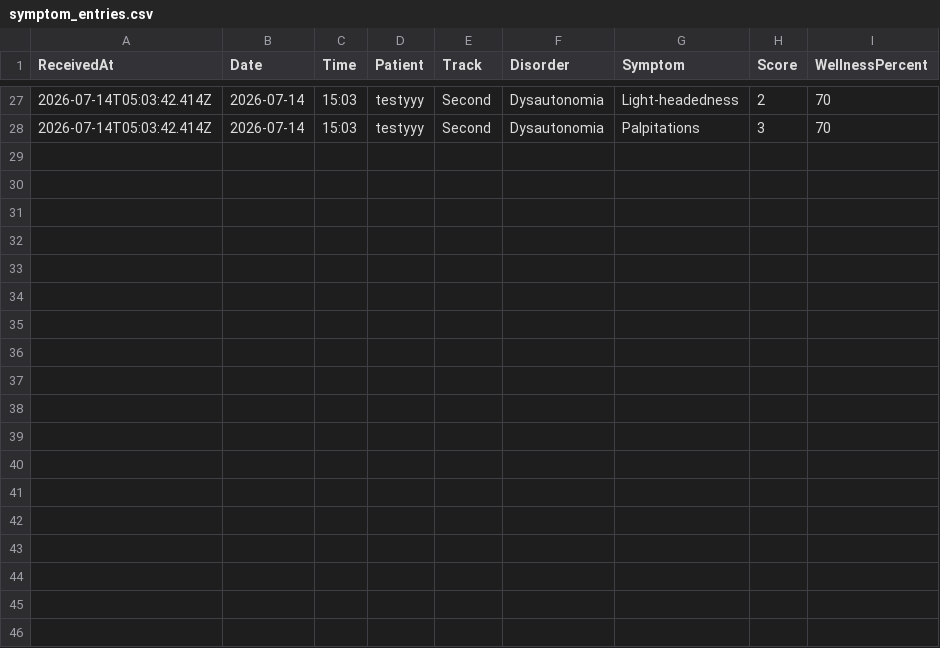
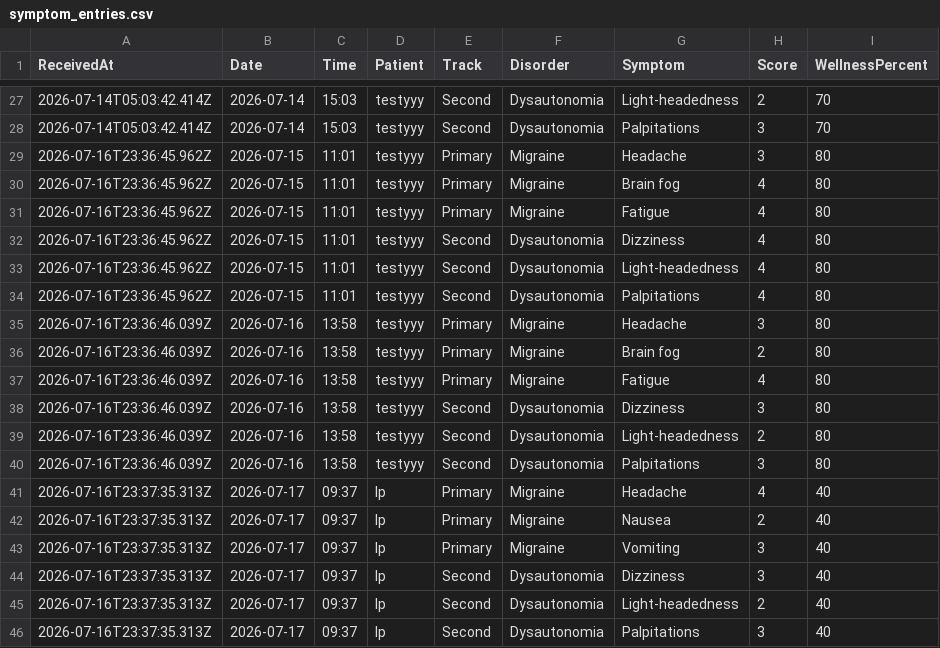
Before and after one commit to reception-crypto/neurotrackerapp, a CSV file: backend/data/symptom_entries.csv, drawn as a sheet; only a part is shown, gaps mark what is left out.

```diff
--- a/backend/data/symptom_entries.csv
+++ b/backend/data/symptom_entries.csv
@@ -28 +28,19 @@ ReceivedAt,Date,Time,Patient,Track,Disorder,Symptom,Score,WellnessPercent
 2026-07-14T05:03:42.414Z,2026-07-14,15:03,testyyy,Second,Dysautonomia,Palpitations,3,70
+2026-07-16T23:36:45.962Z,2026-07-15,11:01,testyyy,Primary,Migraine,Headache,3,80
+2026-07-16T23:36:45.962Z,2026-07-15,11:01,testyyy,Primary,Migraine,Brain fog,4,80
+2026-07-16T23:36:45.962Z,2026-07-15,11:01,testyyy,Primary,Migraine,Fatigue,4,80
+2026-07-16T23:36:45.962Z,2026-07-15,11:01,testyyy,Second,Dysautonomia,Dizziness,4,80
+2026-07-16T23:36:45.962Z,2026-07-15,11:01,testyyy,Second,Dysautonomia,Light-headedness,4,80
+2026-07-16T23:36:45.962Z,2026-07-15,11:01,testyyy,Second,Dysautonomia,Palpitations,4,80
+2026-07-16T23:36:46.039Z,2026-07-16,13:58,testyyy,Primary,Migraine,Headache,3,80
+2026-07-16T23:36:46.039Z,2026-07-16,13:58,testyyy,Primary,Migraine,Brain fog,2,80
+2026-07-16T23:36:46.039Z,2026-07-16,13:58,testyyy,Primary,Migraine,Fatigue,4,80
+2026-07-16T23:36:46.039Z,2026-07-16,13:58,testyyy,Second,Dysautonomia,Dizziness,3,80
+2026-07-16T23:36:46.039Z,2026-07-16,13:58,testyyy,Second,Dysautonomia,Light-headedness,2,80
+2026-07-16T23:36:46.039Z,2026-07-16,13:58,testyyy,Second,Dysautonomia,Palpitations,3,80
+2026-07-16T23:37:35.313Z,2026-07-17,09:37,lp,Primary,Migraine,Headache,4,40
+2026-07-16T23:37:35.313Z,2026-07-17,09:37,lp,Primary,Migraine,Nausea,2,40
+2026-07-16T23:37:35.313Z,2026-07-17,09:37,lp,Primary,Migraine,Vomiting,3,40
+2026-07-16T23:37:35.313Z,2026-07-17,09:37,lp,Second,Dysautonomia,Dizziness,3,40
+2026-07-16T23:37:35.313Z,2026-07-17,09:37,lp,Second,Dysautonomia,Light-headedness,2,40
+2026-07-16T23:37:35.313Z,2026-07-17,09:37,lp,Second,Dysautonomia,Palpitations,3,40
```
Also changed, not shown: 16 other files.
